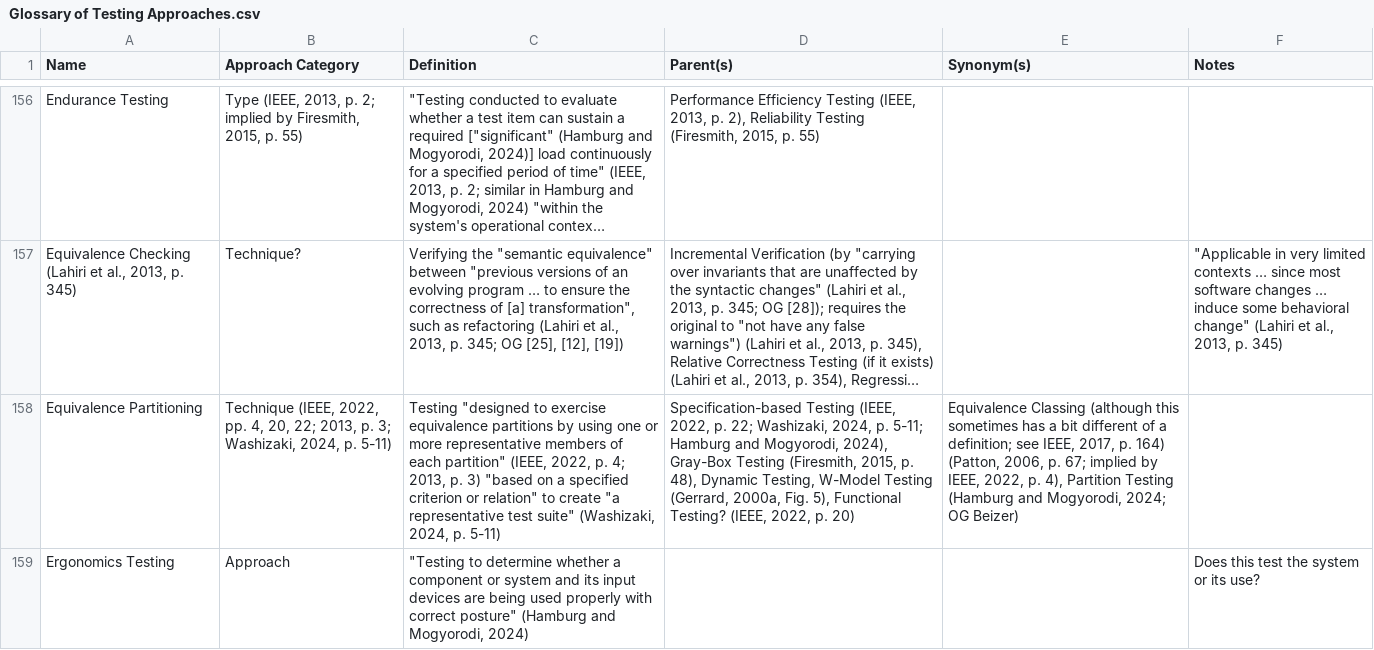
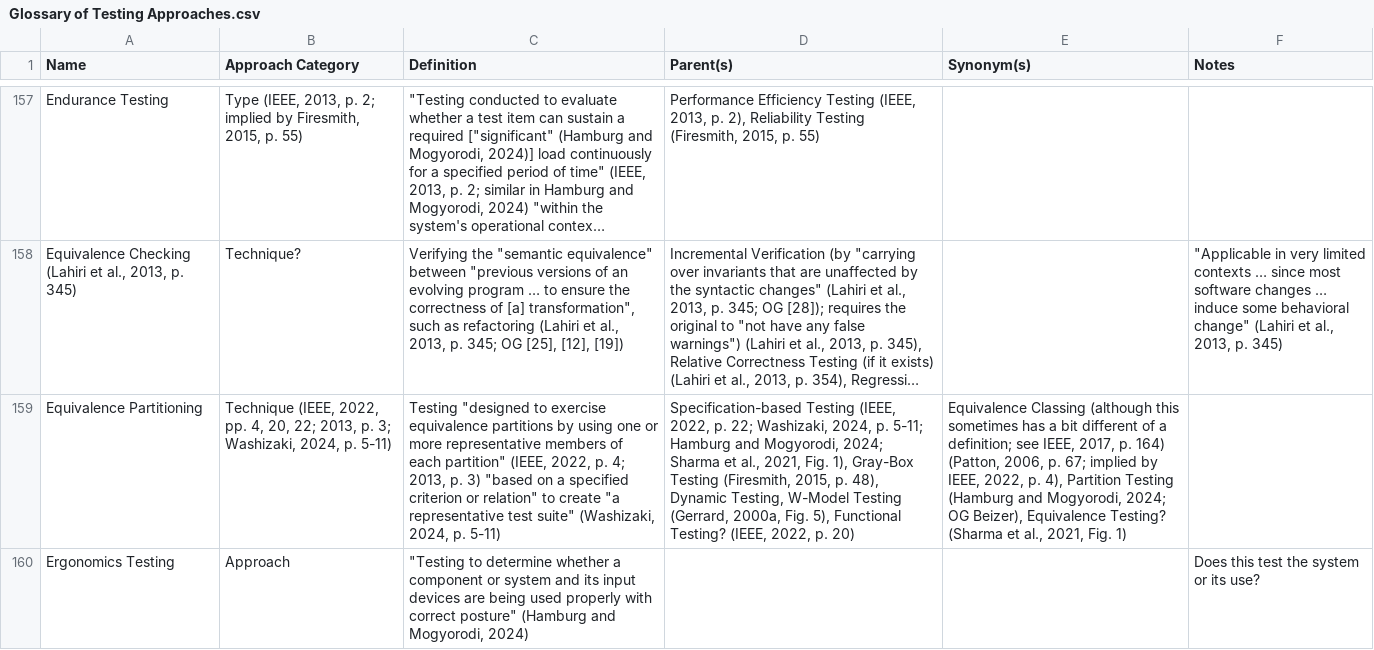
Before and after one commit to samm82/TestingTesting, a CSV file: Glossary of Testing Approaches.csv, drawn as a sheet; only a part is shown, gaps mark what is left out; long unchanged cells end in …; addresses are those after the commit; the diff covers the shown part only; the diff names each change by its address in the sheet, - before the commit and + after, or states it on an @@ line.

Commit message:
Add preliminary notes from SharmaEtAl2021

```diff
--- a/Glossary of Testing Approaches.csv
+++ b/Glossary of Testing Approaches.csv
-D159 (Parent(s)): …and Mogyorodi, 2024), Gray-Box Testing…
+D159 (Parent(s)): …and Mogyorodi, 2024; Sharma et al., 2021, Fig. 1), Gray-Box Testing…
-E159 (Synonym(s)): …2024; OG Beizer)
+E159 (Synonym(s)): …2024; OG Beizer), Equivalence Testing? (Sharma et al., 2021, Fig. 1)
```
Also changed, not shown: 2 added rows and 17 edited cells elsewhere in this file, 4 other files.
